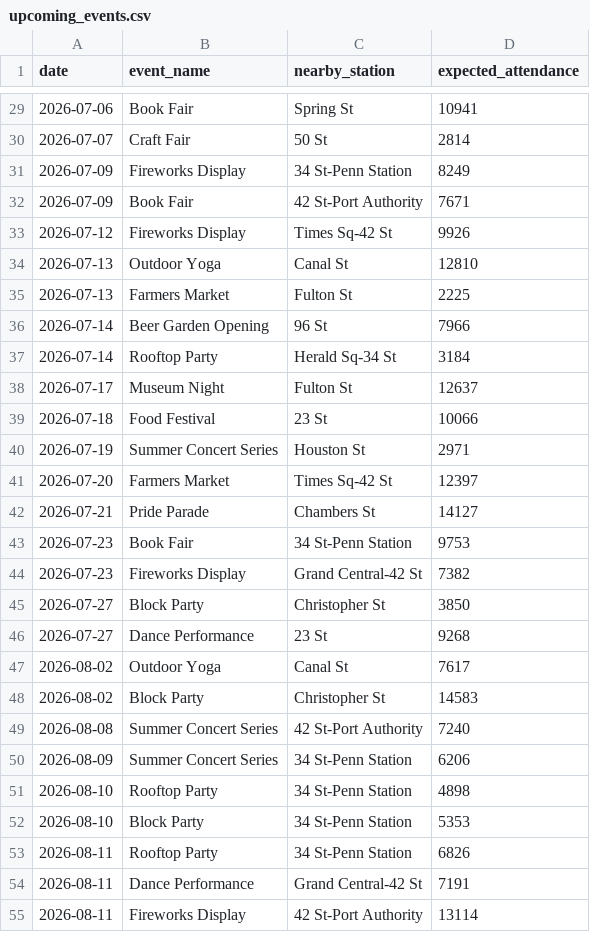
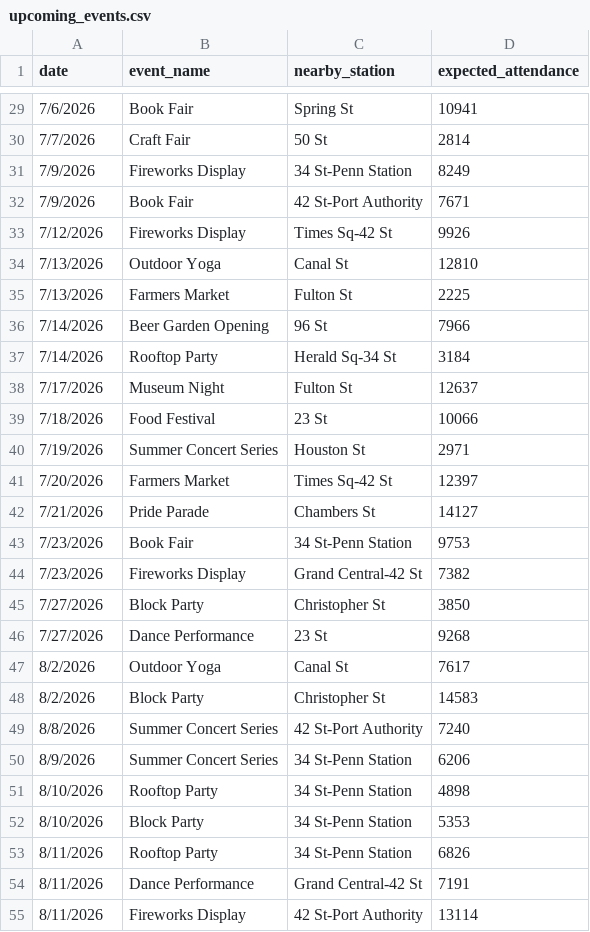
Before and after one commit to raphealocran/Interactive-Data-Vis-Spring2026, a CSV file: src/lab_2/data/upcoming_events.csv, drawn as a sheet; only a part is shown, gaps mark what is left out; the diff covers the shown part only.

```diff
--- a/src/lab_2/data/upcoming_events.csv
+++ b/src/lab_2/data/upcoming_events.csv
@@ -29,27 +29,27 @@ date,event_name,nearby_station,expected_attendance
-2026-07-06,Book Fair,Spring St,10941
-2026-07-07,Craft Fair,50 St,2814
-2026-07-09,Fireworks Display,34 St-Penn Station,8249
-2026-07-09,Book Fair,42 St-Port Authority,7671
-2026-07-12,Fireworks Display,Times Sq-42 St,9926
-2026-07-13,Outdoor Yoga,Canal St,12810
-2026-07-13,Farmers Market,Fulton St,2225
-2026-07-14,Beer Garden Opening,96 St,7966
-2026-07-14,Rooftop Party,Herald Sq-34 St,3184
-2026-07-17,Museum Night,Fulton St,12637
-2026-07-18,Food Festival,23 St,10066
-2026-07-19,Summer Concert Series,Houston St,2971
-2026-07-20,Farmers Market,Times Sq-42 St,12397
-2026-07-21,Pride Parade,Chambers St,14127
-2026-07-23,Book Fair,34 St-Penn Station,9753
-2026-07-23,Fireworks Display,Grand Central-42 St,7382
-2026-07-27,Block Party,Christopher St,3850
-2026-07-27,Dance Performance,23 St,9268
-2026-08-02,Outdoor Yoga,Canal St,7617
-2026-08-02,Block Party,Christopher St,14583
-2026-08-08,Summer Concert Series,42 St-Port Authority,7240
-2026-08-09,Summer Concert Series,34 St-Penn Station,6206
-2026-08-10,Rooftop Party,34 St-Penn Station,4898
-2026-08-10,Block Party,34 St-Penn Station,5353
-2026-08-11,Rooftop Party,34 St-Penn Station,6826
-2026-08-11,Dance Performance,Grand Central-42 St,7191
-2026-08-11,Fireworks Display,42 St-Port Authority,13114
+7/6/2026,Book Fair,Spring St,10941
+7/7/2026,Craft Fair,50 St,2814
+7/9/2026,Fireworks Display,34 St-Penn Station,8249
+7/9/2026,Book Fair,42 St-Port Authority,7671
+7/12/2026,Fireworks Display,Times Sq-42 St,9926
+7/13/2026,Outdoor Yoga,Canal St,12810
+7/13/2026,Farmers Market,Fulton St,2225
+7/14/2026,Beer Garden Opening,96 St,7966
+7/14/2026,Rooftop Party,Herald Sq-34 St,3184
+7/17/2026,Museum Night,Fulton St,12637
+7/18/2026,Food Festival,23 St,10066
+7/19/2026,Summer Concert Series,Houston St,2971
+7/20/2026,Farmers Market,Times Sq-42 St,12397
+7/21/2026,Pride Parade,Chambers St,14127
+7/23/2026,Book Fair,34 St-Penn Station,9753
+7/23/2026,Fireworks Display,Grand Central-42 St,7382
+7/27/2026,Block Party,Christopher St,3850
+7/27/2026,Dance Performance,23 St,9268
+8/2/2026,Outdoor Yoga,Canal St,7617
+8/2/2026,Block Party,Christopher St,14583
+8/8/2026,Summer Concert Series,42 St-Port Authority,7240
+8/9/2026,Summer Concert Series,34 St-Penn Station,6206
+8/10/2026,Rooftop Party,34 St-Penn Station,4898
+8/10/2026,Block Party,34 St-Penn Station,5353
+8/11/2026,Rooftop Party,34 St-Penn Station,6826
+8/11/2026,Dance Performance,Grand Central-42 St,7191
+8/11/2026,Fireworks Display,42 St-Port Authority,13114
```
Also changed, not shown: 28 edited cells elsewhere in this file, src/lab_2/data/incidents.csv, src/lab_2/data/local_events.csv, 2 other files.
